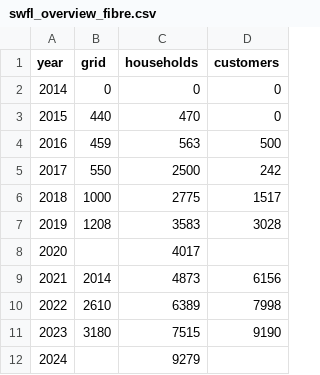
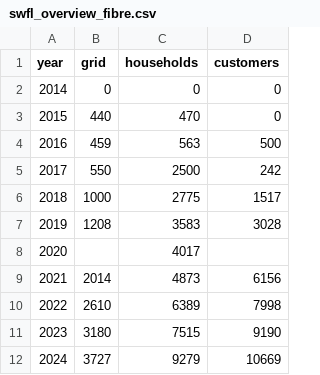
Before and after one commit to B-FfF/stadtwerk-mit-zukunft, a CSV file: _data/swfl_overview_fibre.csv, drawn as a sheet.

```diff
--- a/_data/swfl_overview_fibre.csv
+++ b/_data/swfl_overview_fibre.csv
@@ -11,2 +11,2 @@ year,grid,households,customers
 2023,3180,7515,9190
-2024,,9279,
+2024,3727,9279,10669
```
Also changed, not shown: _data/swfl_overview_electricity.csv, _data/swfl_overview_heat.csv, 2 other files.
